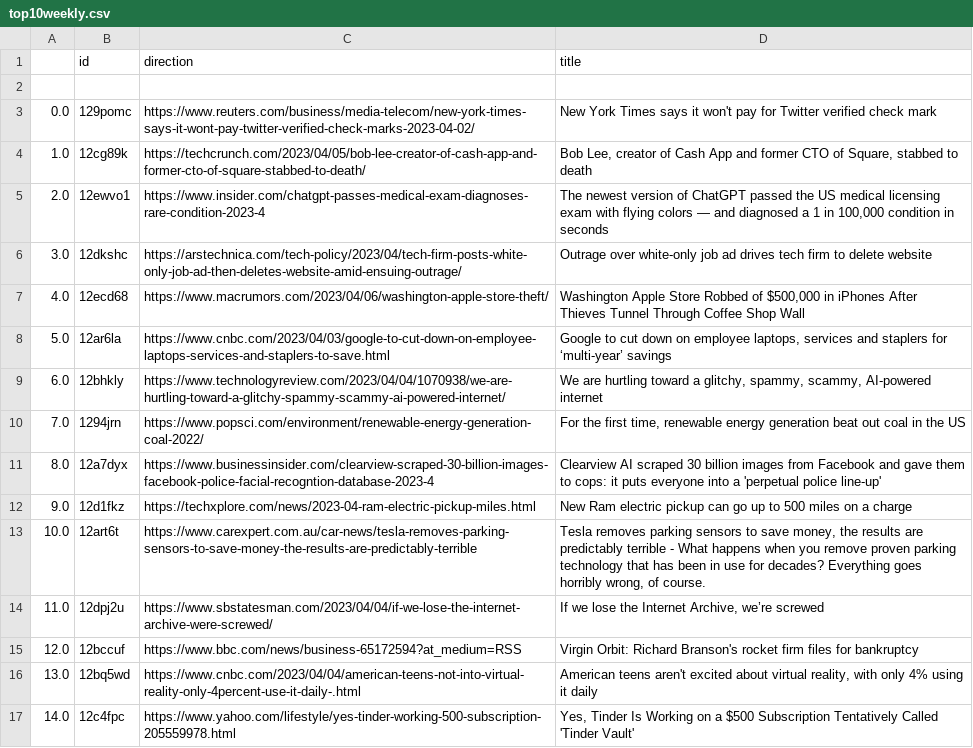
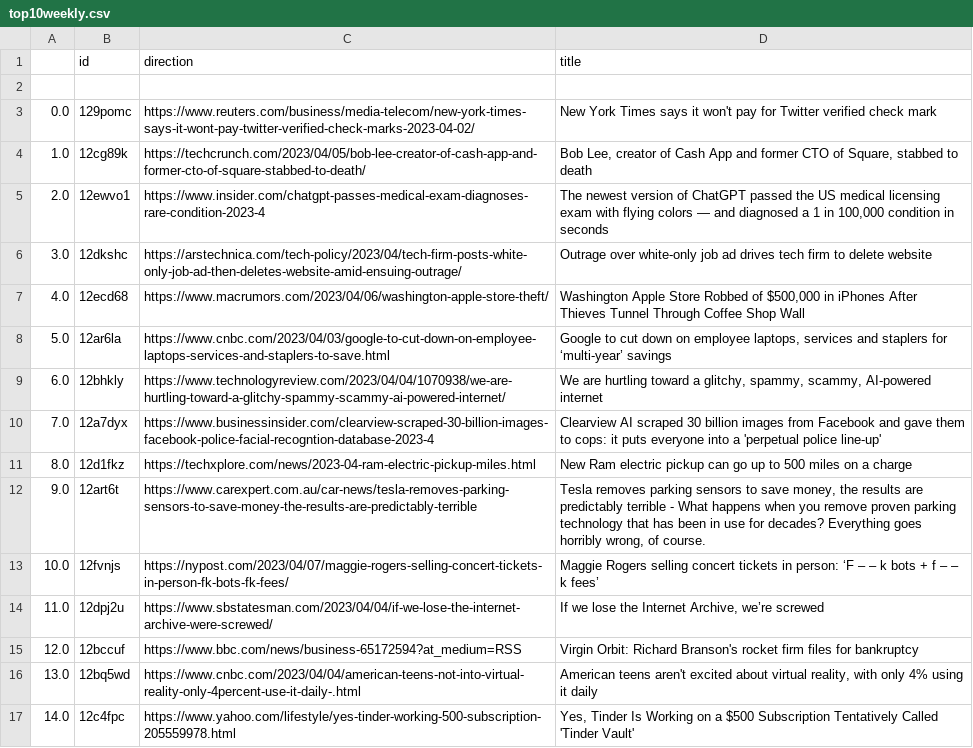
Before and after one commit to jesusyanez/Techline, a CSV file: top10weekly.csv, drawn as a sheet.

Commit message:
latest update

```diff
--- a/top10weekly.csv
+++ b/top10weekly.csv
@@ -9,6 +9,6 @@
 6.0,12bhkly,https://www.technologyreview.com/2023/04/04/1070938/we-are-hurtling-toward-a-glitchy-spammy-scammy-ai-powered-internet/,"We are hurtling toward a glitchy, spammy, scammy, AI-powered internet"
-7.0,1294jrn,https://www.popsci.com/environment/renewable-energy-generation-coal-2022/,"For the first time, renewable energy generation beat out coal in the US"
-8.0,12a7dyx,https://www.businessinsider.com/clearview-scraped-30-billion-images-facebook-police-facial-recogntion-database-2023-4,Clearview AI scraped 30 billion images from Facebook and gave them to cops: it puts everyone into a 'perpetual police line-up'
-9.0,12d1fkz,https://techxplore.com/news/2023-04-ram-electric-pickup-miles.html,New Ram electric pickup can go up to 500 miles on a charge
-10.0,12art6t,https://www.carexpert.com.au/car-news/tesla-removes-parking-sensors-to-save-money-the-results-are-predictably-terrible,"Tesla removes parking sensors to save money, the results are predictably terrible - What happens when you remove proven parking technology that has been in use for decades? Everything goes horribly wrong, of course."
+7.0,12a7dyx,https://www.businessinsider.com/clearview-scraped-30-billion-images-facebook-police-facial-recogntion-database-2023-4,Clearview AI scraped 30 billion images from Facebook and gave them to cops: it puts everyone into a 'perpetual police line-up'
+8.0,12d1fkz,https://techxplore.com/news/2023-04-ram-electric-pickup-miles.html,New Ram electric pickup can go up to 500 miles on a charge
+9.0,12art6t,https://www.carexpert.com.au/car-news/tesla-removes-parking-sensors-to-save-money-the-results-are-predictably-terrible,"Tesla removes parking sensors to save money, the results are predictably terrible - What happens when you remove proven parking technology that has been in use for decades? Everything goes horribly wrong, of course."
+10.0,12fvnjs,https://nypost.com/2023/04/07/maggie-rogers-selling-concert-tickets-in-person-fk-bots-fk-fees/,Maggie Rogers selling concert tickets in person: ‘F – – k bots + f – – k fees’
 11.0,12dpj2u,https://www.sbstatesman.com/2023/04/04/if-we-lose-the-internet-archive-were-screwed/,"If we lose the Internet Archive, we’re screwed"
```
